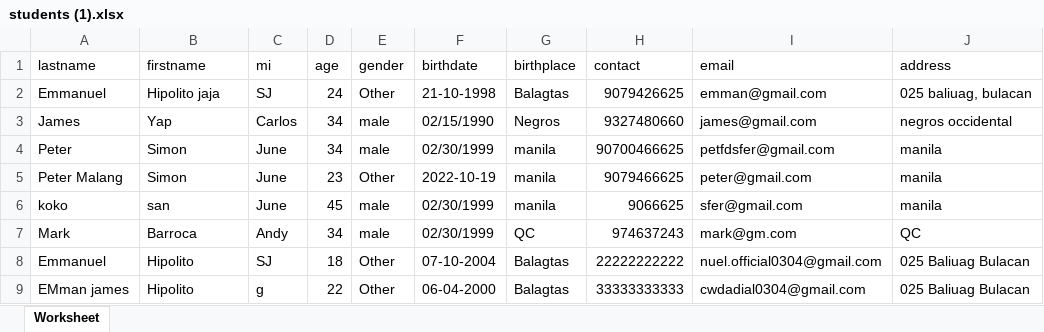
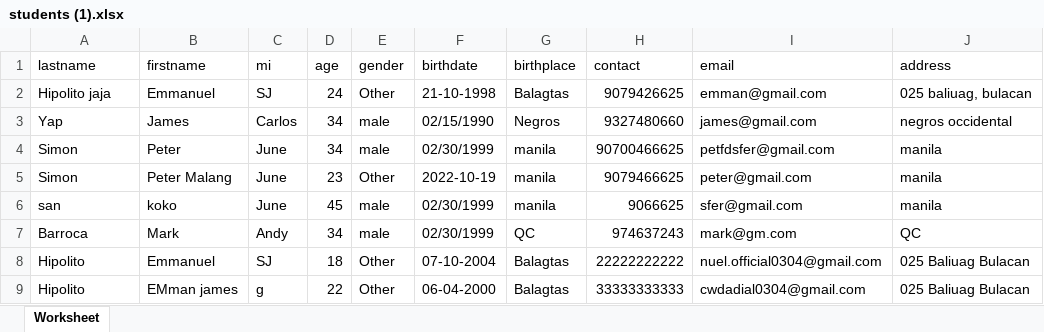
Before and after one commit to Emman0304/Laravel-7_task-1, an Excel workbook: notes/students (1).xlsx, sheet Worksheet, drawn as a sheet; values as stored, in another font and other column widths than the file's, no borders; the diff names each change by its address in the sheet, - before the commit and + after, or states it on an @@ line.

```diff
--- a/notes/students (1).xlsx (sheet Worksheet)
+++ b/notes/students (1).xlsx (sheet Worksheet)
-A2 (lastname): Emmanuel
+A2 (lastname): Hipolito jaja
-B2 (firstname): Hipolito jaja
+B2 (firstname): Emmanuel
-A3 (lastname): James
+A3 (lastname): Yap
-B3 (firstname): Yap
+B3 (firstname): James
-A4 (lastname): Peter
+A4 (lastname): Simon
-B4 (firstname): Simon
+B4 (firstname): Peter
-A5 (lastname): Peter Malang
+A5 (lastname): Simon
-B5 (firstname): Simon
+B5 (firstname): Peter Malang
-A6 (lastname): koko
+A6 (lastname): san
-B6 (firstname): san
+B6 (firstname): koko
-A7 (lastname): Mark
+A7 (lastname): Barroca
-B7 (firstname): Barroca
+B7 (firstname): Mark
-A8 (lastname): Emmanuel
+A8 (lastname): Hipolito
-B8 (firstname): Hipolito
+B8 (firstname): Emmanuel
-A9 (lastname): EMman james
+A9 (lastname): Hipolito
-B9 (firstname): Hipolito
+B9 (firstname): EMman james
```
Also changed, not shown: 2 other files.
